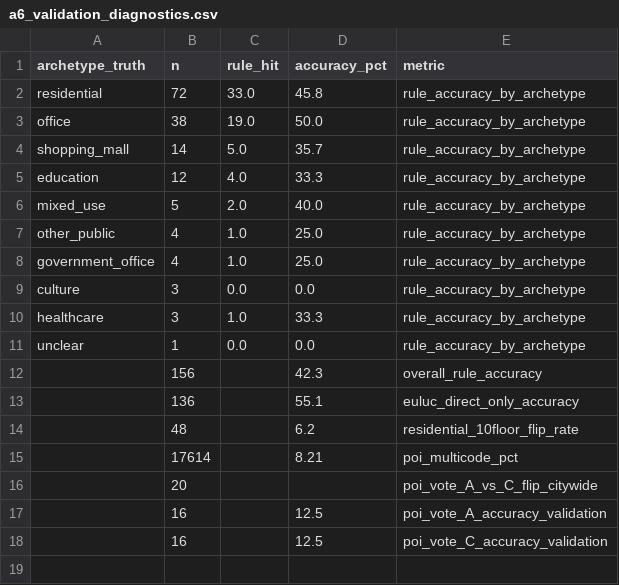
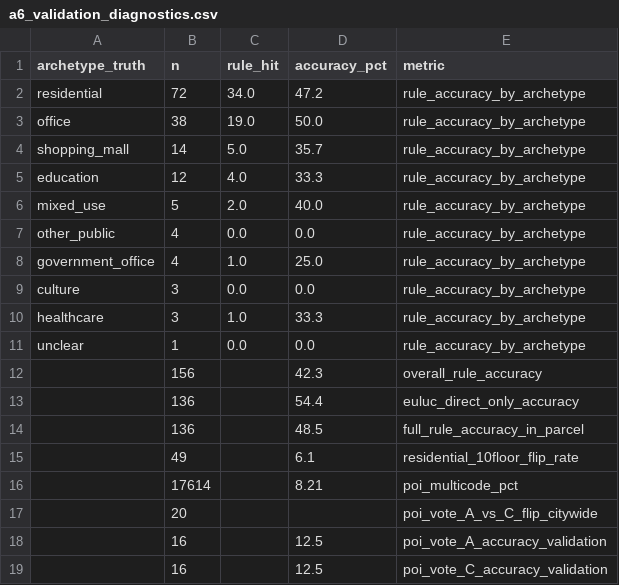
Before and after one commit to tianyichen1001/Yuqian_Shanghai-Energy, a CSV file: data/reference/a6_validation_diagnostics.csv, drawn as a sheet.

```diff
--- a/data/reference/a6_validation_diagnostics.csv
+++ b/data/reference/a6_validation_diagnostics.csv
@@ -1,3 +1,3 @@
 archetype_truth,n,rule_hit,accuracy_pct,metric
-residential,72,33.0,45.8,rule_accuracy_by_archetype
+residential,72,34.0,47.2,rule_accuracy_by_archetype
 office,38,19.0,50.0,rule_accuracy_by_archetype
@@ -6,3 +6,3 @@ education,12,4.0,33.3,rule_accuracy_by_archetype
 mixed_use,5,2.0,40.0,rule_accuracy_by_archetype
-other_public,4,1.0,25.0,rule_accuracy_by_archetype
+other_public,4,0.0,0.0,rule_accuracy_by_archetype
 government_office,4,1.0,25.0,rule_accuracy_by_archetype
@@ -12,4 +12,5 @@ unclear,1,0.0,0.0,rule_accuracy_by_archetype
 ,156,,42.3,overall_rule_accuracy
-,136,,55.1,euluc_direct_only_accuracy
-,48,,6.2,residential_10floor_flip_rate
+,136,,54.4,euluc_direct_only_accuracy
+,136,,48.5,full_rule_accuracy_in_parcel
+,49,,6.1,residential_10floor_flip_rate
 ,17614,,8.21,poi_multicode_pct
```
Also changed, not shown: 5 other files.
